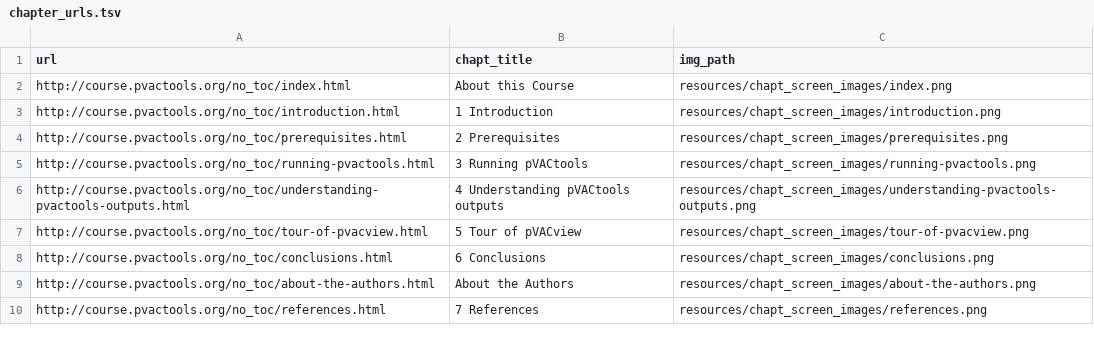
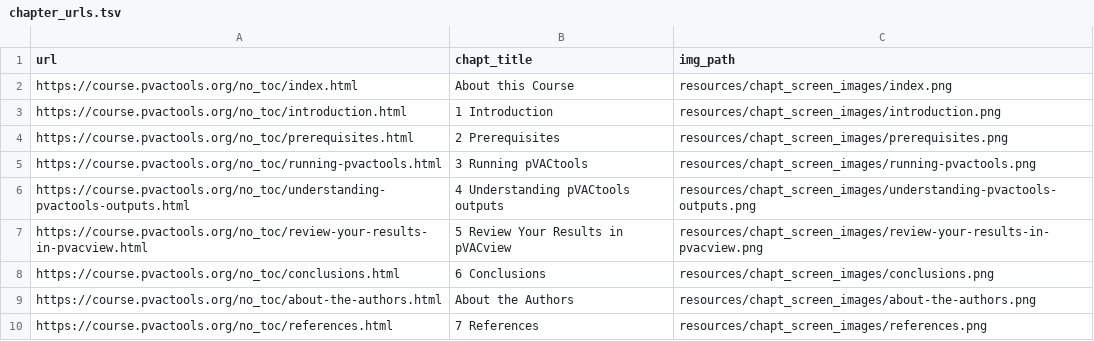
Before and after one commit to griffithlab/pvactools_intro_course, a TSV file: resources/chapt_screen_images/chapter_urls.tsv, drawn as a sheet.

```diff
--- a/resources/chapt_screen_images/chapter_urls.tsv
+++ b/resources/chapt_screen_images/chapter_urls.tsv
@@ -1,10 +1,10 @@
 url	chapt_title	img_path
-http://course.pvactools.org/no_toc/index.html	About this Course	resources/chapt_screen_images/index.png
-http://course.pvactools.org/no_toc/introduction.html	1 Introduction	resources/chapt_screen_images/introduction.png
-http://course.pvactools.org/no_toc/prerequisites.html	2 Prerequisites	resources/chapt_screen_images/prerequisites.png
-http://course.pvactools.org/no_toc/running-pvactools.html	3 Running pVACtools	resources/chapt_screen_images/running-pvactools.png
-http://course.pvactools.org/no_toc/understanding-pvactools-outputs.html	4 Understanding pVACtools outputs	resources/chapt_screen_images/understanding-pvactools-outputs.png
-http://course.pvactools.org/no_toc/tour-of-pvacview.html	5 Tour of pVACview	resources/chapt_screen_images/tour-of-pvacview.png
-http://course.pvactools.org/no_toc/conclusions.html	6 Conclusions	resources/chapt_screen_images/conclusions.png
-http://course.pvactools.org/no_toc/about-the-authors.html	About the Authors	resources/chapt_screen_images/about-the-authors.png
-http://course.pvactools.org/no_toc/references.html	7 References	resources/chapt_screen_images/references.png
+https://course.pvactools.org/no_toc/index.html	About this Course	resources/chapt_screen_images/index.png
+https://course.pvactools.org/no_toc/introduction.html	1 Introduction	resources/chapt_screen_images/introduction.png
+https://course.pvactools.org/no_toc/prerequisites.html	2 Prerequisites	resources/chapt_screen_images/prerequisites.png
+https://course.pvactools.org/no_toc/running-pvactools.html	3 Running pVACtools	resources/chapt_screen_images/running-pvactools.png
+https://course.pvactools.org/no_toc/understanding-pvactools-outputs.html	4 Understanding pVACtools outputs	resources/chapt_screen_images/understanding-pvactools-outputs.png
+https://course.pvactools.org/no_toc/review-your-results-in-pvacview.html	5 Review Your Results in pVACview	resources/chapt_screen_images/review-your-results-in-pvacview.png
+https://course.pvactools.org/no_toc/conclusions.html	6 Conclusions	resources/chapt_screen_images/conclusions.png
+https://course.pvactools.org/no_toc/about-the-authors.html	About the Authors	resources/chapt_screen_images/about-the-authors.png
+https://course.pvactools.org/no_toc/references.html	7 References	resources/chapt_screen_images/references.png
```
Also changed, not shown: 24 other files.
